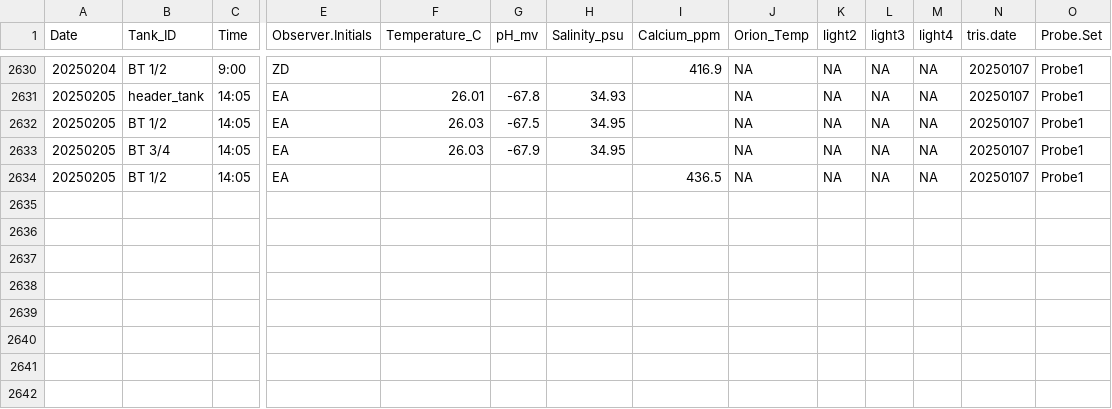
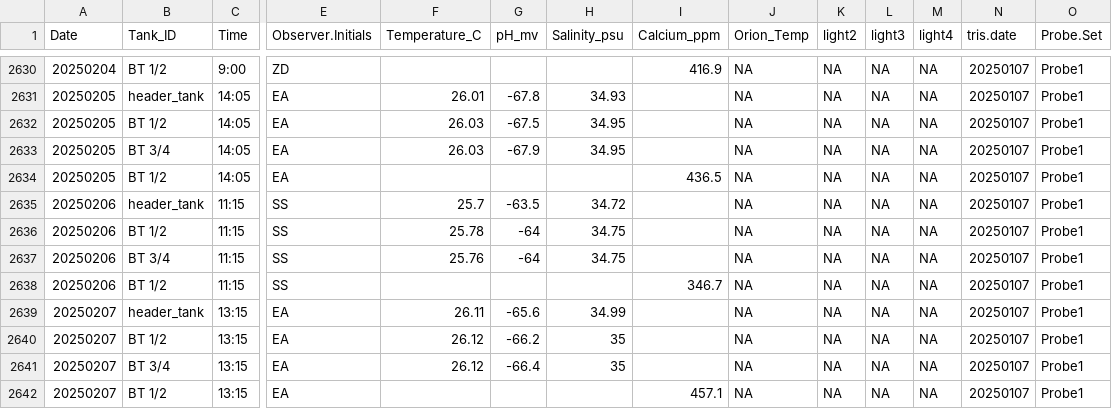
Before and after one commit to Putnam-Lab/CBLS_Wetlab, a CSV file: Data/Daily_measurements_tracking.csv, drawn as a sheet; only a part is shown, gaps mark what is left out; rows hold the shown columns only; the diff names each change by its address in the sheet, - before the commit and + after, or states it on an @@ line.

Commit message:
Updated Daily Measurements

```diff
--- a/Data/Daily_measurements_tracking.csv
+++ b/Data/Daily_measurements_tracking.csv
+row 2635: 20250206 | header_tank | 11:15 | SS | 25.7 | -63.5 | 34.72 |  | NA | NA | NA | NA | 20250107 | Probe1
+row 2636: 20250206 | BT 1/2 | 11:15 | SS | 25.78 | -64 | 34.75 |  | NA | NA | NA | NA | 20250107 | Probe1
+row 2637: 20250206 | BT 3/4 | 11:15 | SS | 25.76 | -64 | 34.75 |  | NA | NA | NA | NA | 20250107 | Probe1
+row 2638: 20250206 | BT 1/2 | 11:15 | SS |  |  |  | 346.7 | NA | NA | NA | NA | 20250107 | Probe1
+row 2639: 20250207 | header_tank | 13:15 | EA | 26.11 | -65.6 | 34.99 |  | NA | NA | NA | NA | 20250107 | Probe1
+row 2640: 20250207 | BT 1/2 | 13:15 | EA | 26.12 | -66.2 | 35 |  | NA | NA | NA | NA | 20250107 | Probe1
+row 2641: 20250207 | BT 3/4 | 13:15 | EA | 26.12 | -66.4 | 35 |  | NA | NA | NA | NA | 20250107 | Probe1
+row 2642: 20250207 | BT 1/2 | 13:15 | EA |  |  |  | 457.1 | NA | NA | NA | NA | 20250107 | Probe1
```
